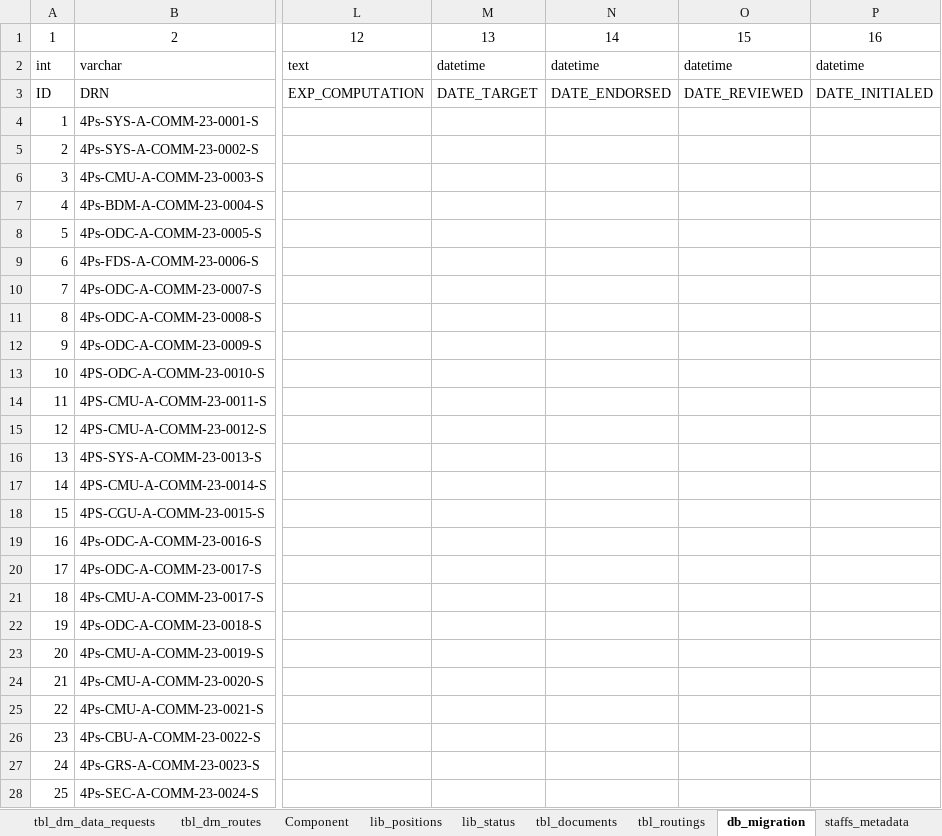
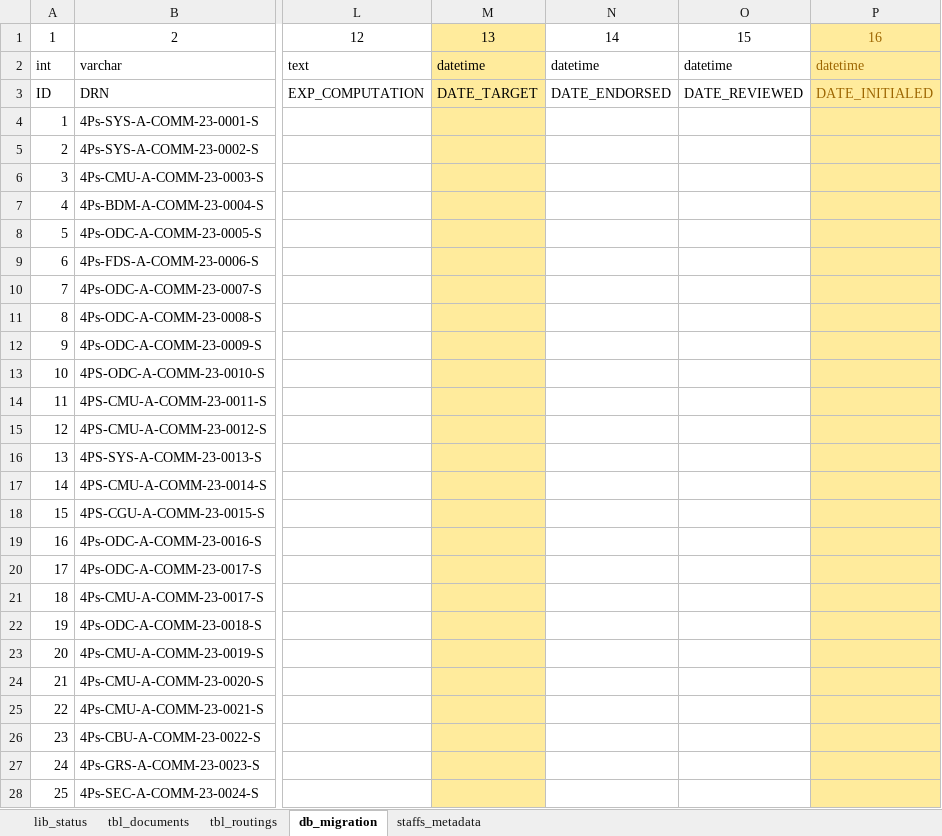
Before and after one commit to Alden4891/dms, an Excel workbook: DOCUMENTS REFERENCE NUMBER TRACKING CY 2023.xlsx, sheet db_migration, drawn as a sheet; only a part is shown, gaps mark what is left out; values as stored, in another font and other column widths than the file's, no borders; the diff covers the shown part only; the diff names each change by its address in the sheet, - before the commit and + after, or states it on an @@ line.

```diff
--- a/DOCUMENTS REFERENCE NUMBER TRACKING CY 2023.xlsx (sheet db_migration)
+++ b/DOCUMENTS REFERENCE NUMBER TRACKING CY 2023.xlsx (sheet db_migration)
@@ sheet tab hidden: tbl_drn_data_requests @@
@@ sheet tab hidden: tbl_drn_routes @@
@@ sheet tab hidden: Component @@
@@ sheet tab hidden: lib_positions @@
-M1:M28 fill: none
+M1:M28 fill: #FFEB9C
-P1:P28 fill: none
+P1:P28 fill: #FFEB9C
-P1:P3 text colour: black
+P1:P3 text colour: #9C6500
```
Also changed, not shown: 78 edited cells and cell formats elsewhere in this sheet, other sheet tabs, 2 other files.
